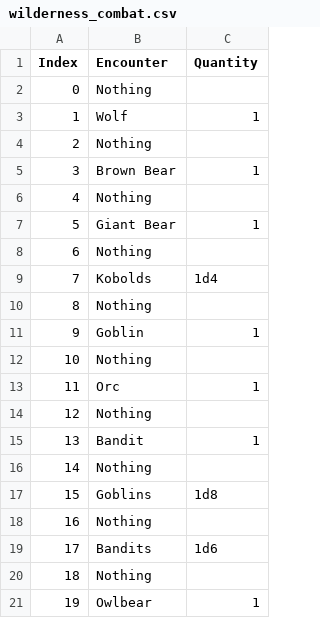
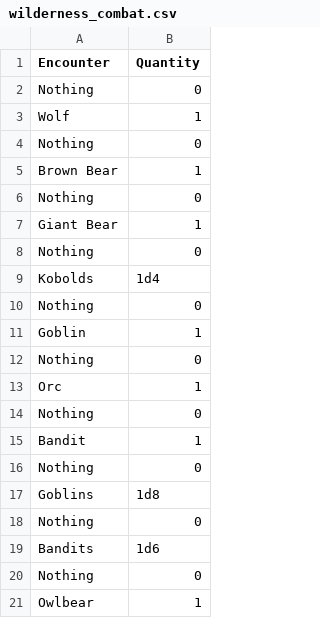
Before and after one commit to That1Swansonator/DnD-NPCer, a CSV file: Code/wilderness_combat.csv, drawn as a sheet; removed rows and columns are numbered as before the commit, all else as after; the diff names each change by its address in the sheet, - before the commit and + after, or states it on an @@ line.

```diff
--- a/Code/wilderness_combat.csv
+++ b/Code/wilderness_combat.csv
-column A (Index), rows 2-21: 0 | 1 | 2 | 3 | 4 | 5 | 6 | 7 | 8 | 9 | 10 | 11 | 12 | 13 | 14 | 15 | 16 | 17 | 18 | 19
-B2 (Quantity): (empty)
+B2 (Quantity): 0
-B4 (Quantity): (empty)
+B4 (Quantity): 0
-B6 (Quantity): (empty)
+B6 (Quantity): 0
-B8 (Quantity): (empty)
+B8 (Quantity): 0
-B10 (Quantity): (empty)
+B10 (Quantity): 0
-B12 (Quantity): (empty)
+B12 (Quantity): 0
-B14 (Quantity): (empty)
+B14 (Quantity): 0
-B16 (Quantity): (empty)
+B16 (Quantity): 0
-B18 (Quantity): (empty)
+B18 (Quantity): 0
-B20 (Quantity): (empty)
+B20 (Quantity): 0
```
Also changed, not shown: 2 other files.
